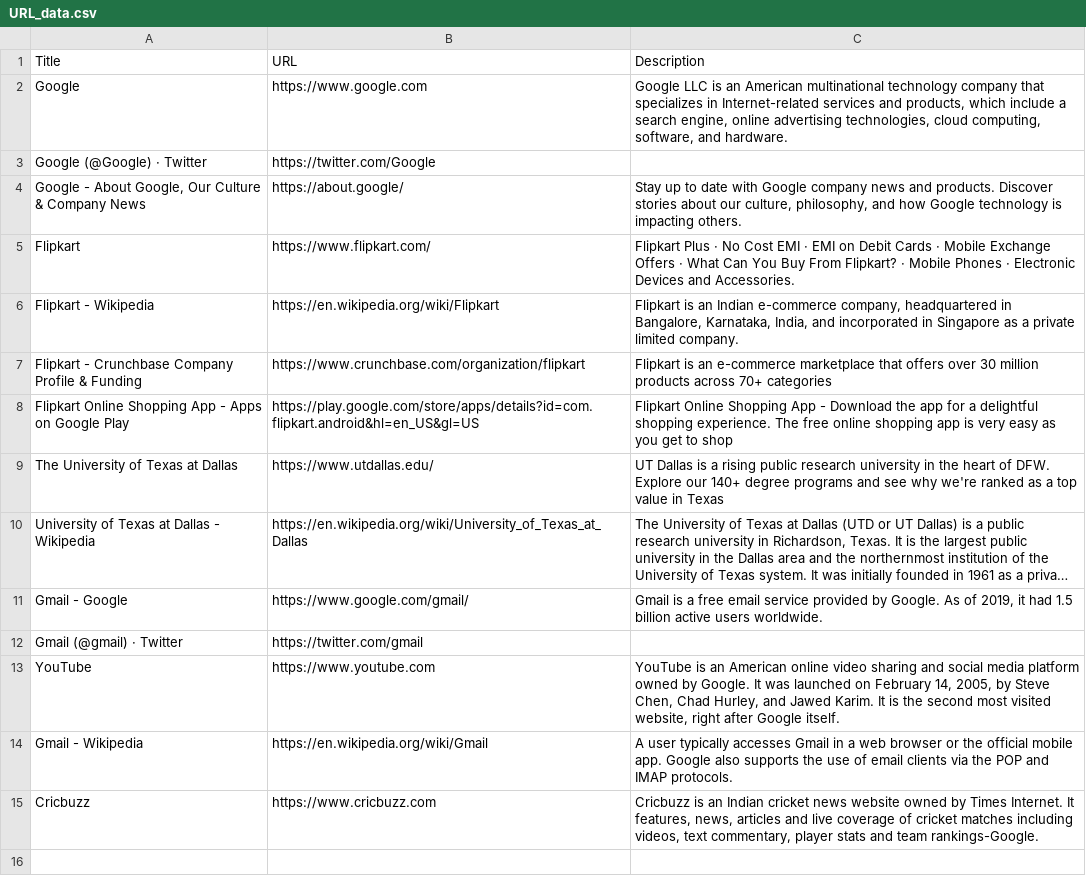
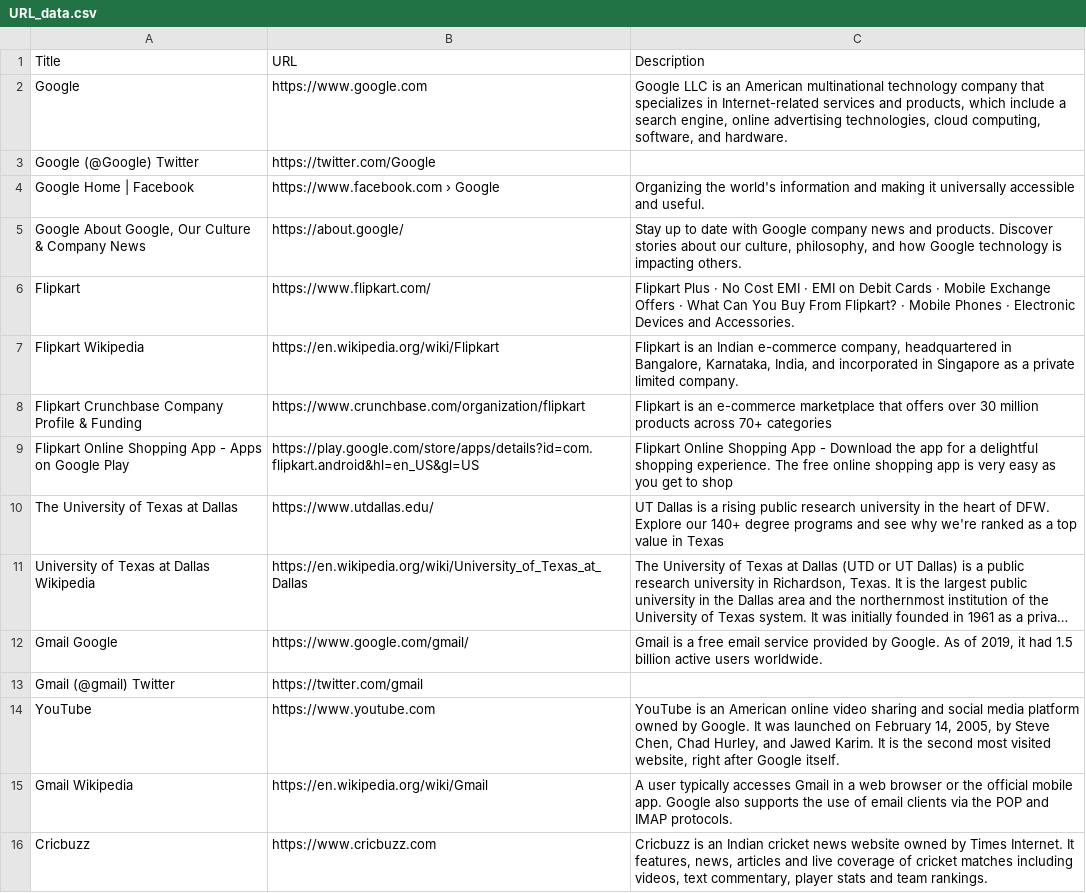
Before and after one commit to Rainam98/CyberMiner, a CSV file: URL_data.csv, drawn as a sheet; long unchanged cells end in …; addresses are those after the commit; the diff names each change by its address in the sheet, - before the commit and + after, or states it on an @@ line.

```diff
--- a/URL_data.csv
+++ b/URL_data.csv
-A3 (Title): Google (@Google) · Twitter
+A3 (Title): Google (@Google) Twitter
+row 4: Google Home | Facebook | https://www.facebook.com › Google | Organizing the world's information and making it universally accessible and useful.
-A5 (Title): Google - About Google,…
+A5 (Title): Google About Google,…
-A7 (Title): Flipkart - Wikipedia
+A7 (Title): Flipkart Wikipedia
-A8 (Title): Flipkart - Crunchbase Company…
+A8 (Title): Flipkart Crunchbase Company…
-A11 (Title): University of Texas at Dallas - Wikipedia
+A11 (Title): University of Texas at Dallas Wikipedia
-A12 (Title): Gmail - Google
+A12 (Title): Gmail Google
-A13 (Title): Gmail (@gmail) · Twitter
+A13 (Title): Gmail (@gmail) Twitter
-A15 (Title): Gmail - Wikipedia
+A15 (Title): Gmail Wikipedia
-C16 (Description): …and team rankings-Google.
+C16 (Description): …and team rankings.
```
Also changed, not shown: 3 other files.
